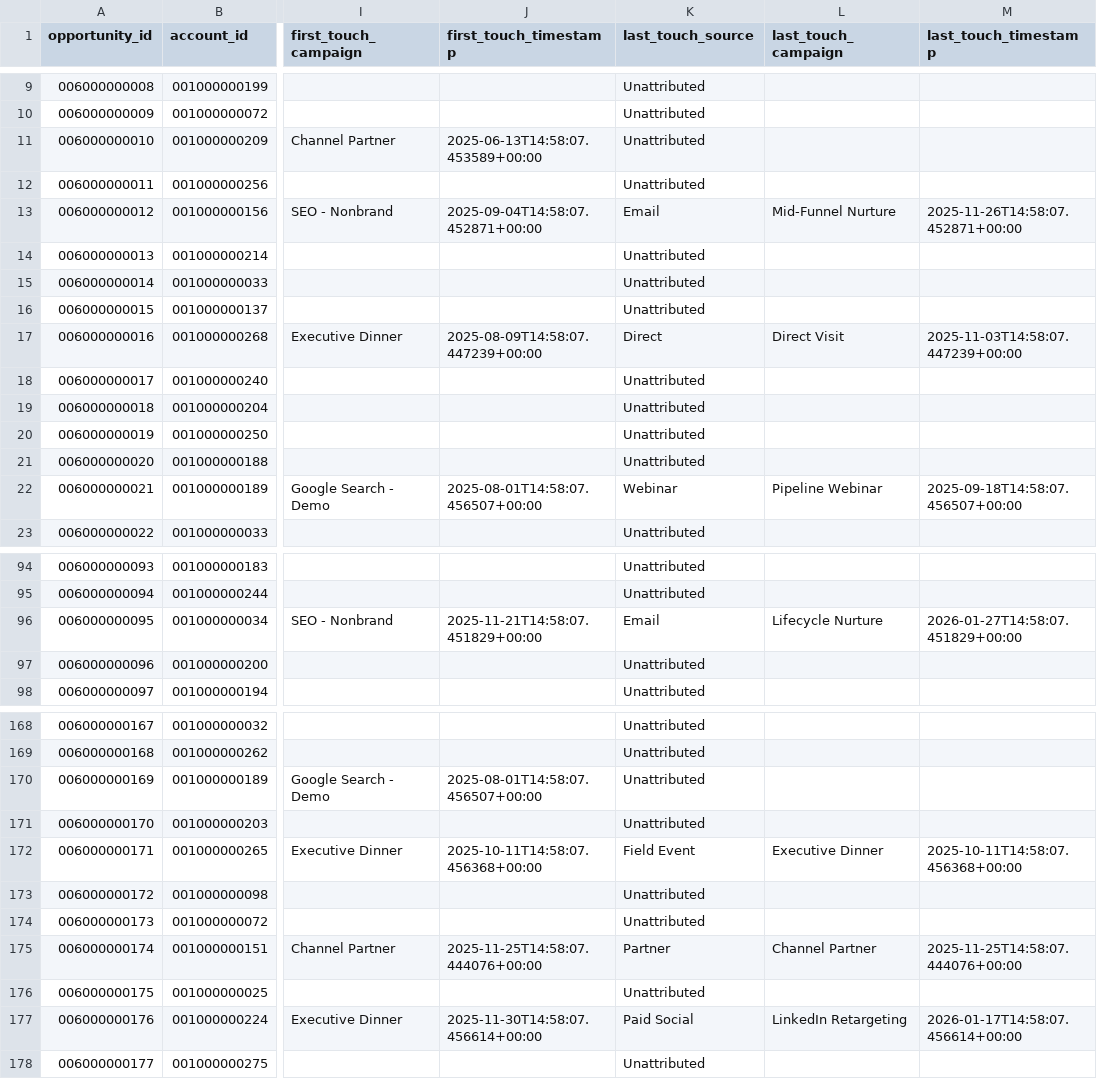
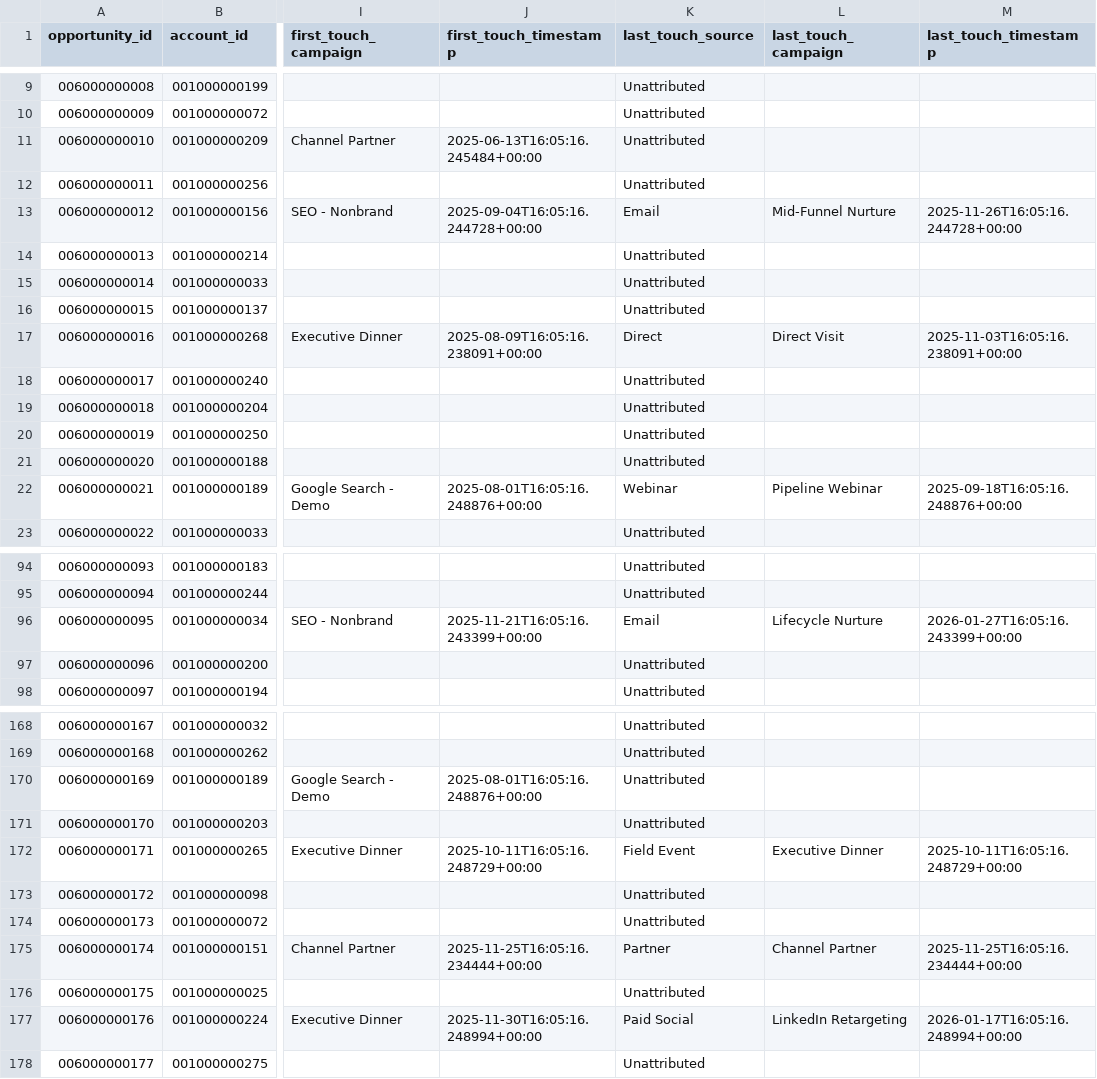
Before and after one commit to andrew-heo/gtm-engineering, a CSV file: projects/workflows/06_marketing_attribution_and_funnel_model/output/opportunity_attribution.csv (was projects/06_marketing_attribution_and_funnel_model/output/opportunity_attribution.csv), drawn as a sheet; only a part is shown, gaps mark what is left out; the diff covers the shown part only; the diff names each change by its address in the sheet, - before the commit and + after, or states it on an @@ line.

```diff
--- a/projects/06_marketing_attribution_and_funnel_model/output/opportunity_attribution.csv
+++ b/projects/workflows/06_marketing_attribution_and_funnel_model/output/opportunity_attribution.csv
-J11 (first_touch_timestamp): 2025-06-13T14:58:07.453589+00:00
+J11 (first_touch_timestamp): 2025-06-13T16:05:16.245484+00:00
-J13 (first_touch_timestamp): 2025-09-04T14:58:07.452871+00:00
+J13 (first_touch_timestamp): 2025-09-04T16:05:16.244728+00:00
-M13 (last_touch_timestamp): 2025-11-26T14:58:07.452871+00:00
+M13 (last_touch_timestamp): 2025-11-26T16:05:16.244728+00:00
-J17 (first_touch_timestamp): 2025-08-09T14:58:07.447239+00:00
+J17 (first_touch_timestamp): 2025-08-09T16:05:16.238091+00:00
-M17 (last_touch_timestamp): 2025-11-03T14:58:07.447239+00:00
+M17 (last_touch_timestamp): 2025-11-03T16:05:16.238091+00:00
-J22 (first_touch_timestamp): 2025-08-01T14:58:07.456507+00:00
+J22 (first_touch_timestamp): 2025-08-01T16:05:16.248876+00:00
-M22 (last_touch_timestamp): 2025-09-18T14:58:07.456507+00:00
+M22 (last_touch_timestamp): 2025-09-18T16:05:16.248876+00:00
-J96 (first_touch_timestamp): 2025-11-21T14:58:07.451829+00:00
+J96 (first_touch_timestamp): 2025-11-21T16:05:16.243399+00:00
-M96 (last_touch_timestamp): 2026-01-27T14:58:07.451829+00:00
+M96 (last_touch_timestamp): 2026-01-27T16:05:16.243399+00:00
-J170 (first_touch_timestamp): 2025-08-01T14:58:07.456507+00:00
+J170 (first_touch_timestamp): 2025-08-01T16:05:16.248876+00:00
-J172 (first_touch_timestamp): 2025-10-11T14:58:07.456368+00:00
+J172 (first_touch_timestamp): 2025-10-11T16:05:16.248729+00:00
-M172 (last_touch_timestamp): 2025-10-11T14:58:07.456368+00:00
+M172 (last_touch_timestamp): 2025-10-11T16:05:16.248729+00:00
-J175 (first_touch_timestamp): 2025-11-25T14:58:07.444076+00:00
+J175 (first_touch_timestamp): 2025-11-25T16:05:16.234444+00:00
-M175 (last_touch_timestamp): 2025-11-25T14:58:07.444076+00:00
+M175 (last_touch_timestamp): 2025-11-25T16:05:16.234444+00:00
-J177 (first_touch_timestamp): 2025-11-30T14:58:07.456614+00:00
+J177 (first_touch_timestamp): 2025-11-30T16:05:16.248994+00:00
-M177 (last_touch_timestamp): 2026-01-17T14:58:07.456614+00:00
+M177 (last_touch_timestamp): 2026-01-17T16:05:16.248994+00:00
```
Also changed, not shown: 29 edited cells elsewhere in this file, projects/01_gtm_data_foundations/data/leads.csv, projects/01_gtm_data_foundations/data/product_usage_events.csv, 27 other files.
